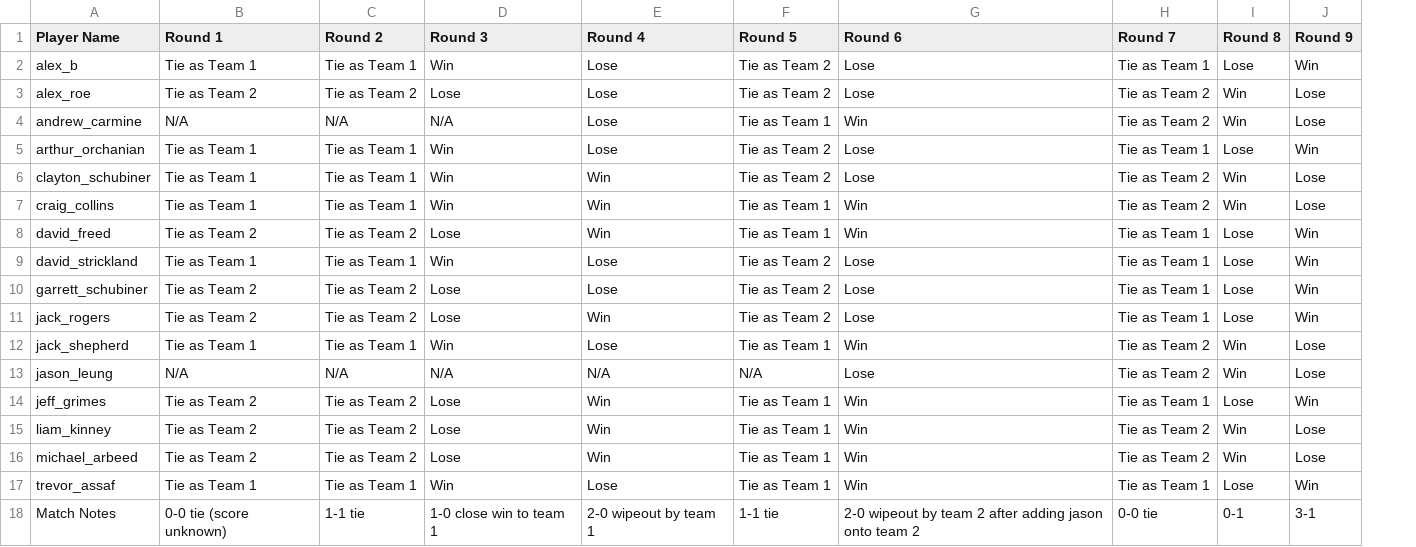
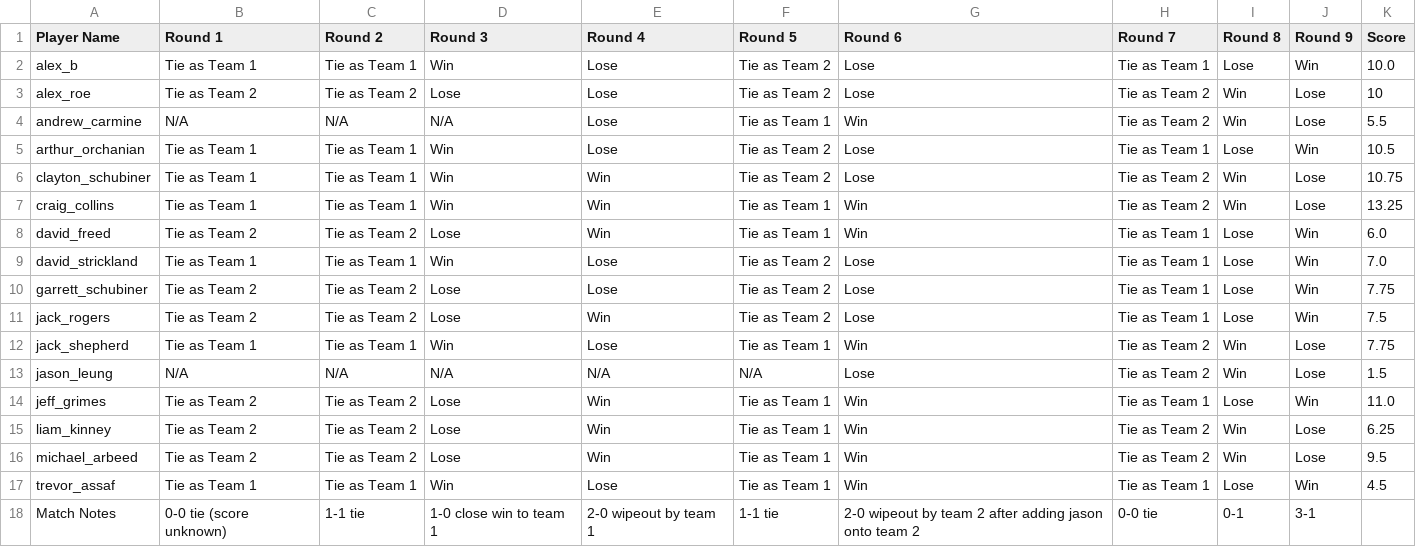
Before and after one commit to cschubiner/team_drafter_python, a CSV file: player_results.csv, drawn as a sheet; the diff names each change by its address in the sheet, - before the commit and + after, or states it on an @@ line.

```diff
--- a/player_results.csv
+++ b/player_results.csv
+column K (Score), rows 2-17: 10.0 | 10 | 5.5 | 10.5 | 10.75 | 13.25 | 6.0 | 7.0 | 7.75 | 7.5 | 7.75 | 1.5 | 11.0 | 6.25 | 9.5 | 4.5
```
Also changed, not shown: 1 other file.
